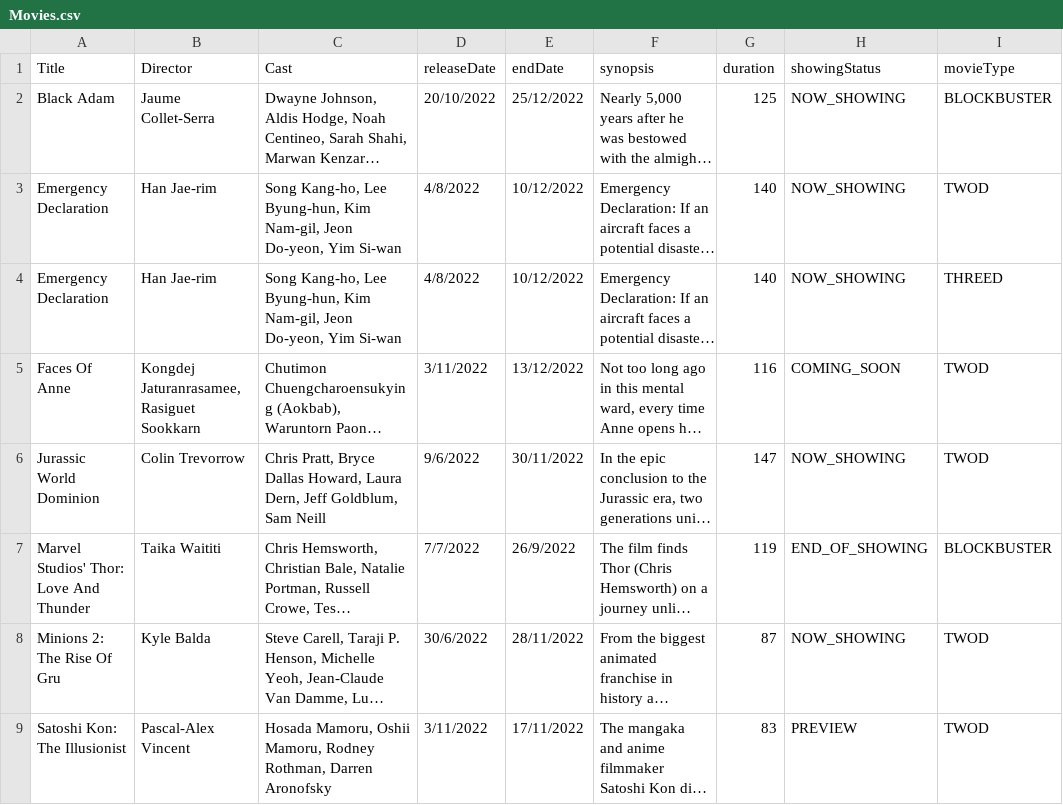
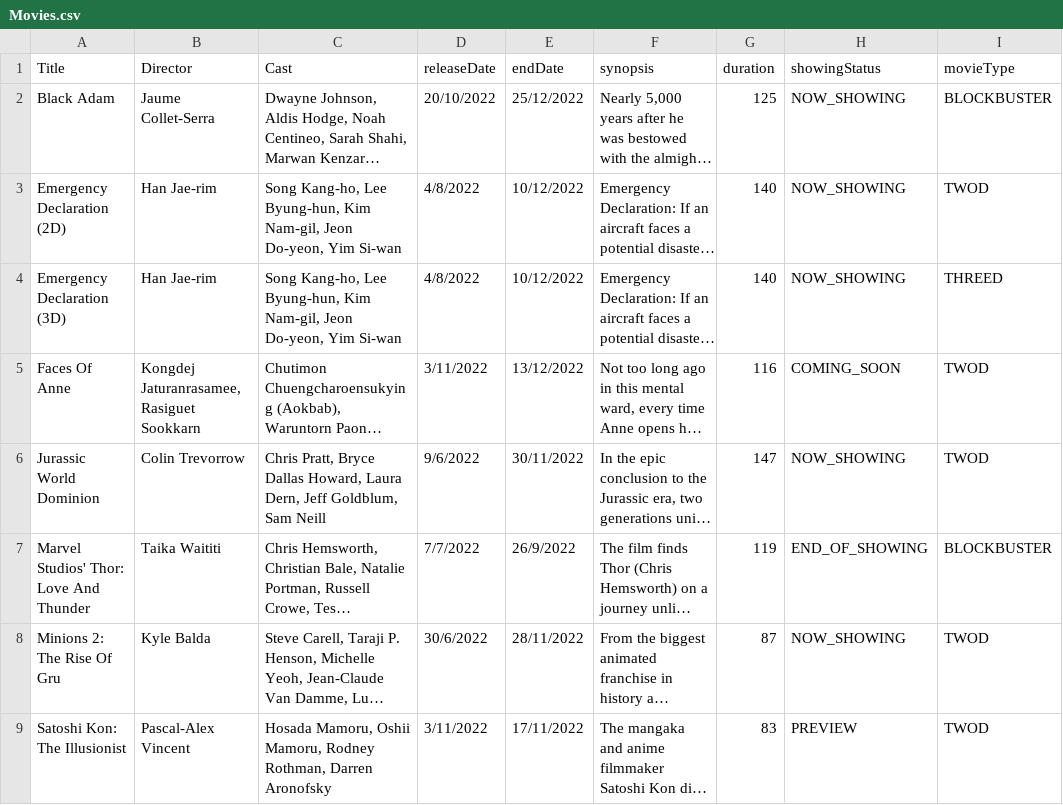
Before and after one commit to natisaver/Movie-Booking-System, a CSV file: src/Data/Movies.csv, drawn as a sheet; only a part is shown; long unchanged cells end in …; the diff names each change by its address in the sheet, - before the commit and + after, or states it on an @@ line.

Commit message:
Deleted and added updated CSV

```diff
--- a/src/Data/Movies.csv
+++ b/src/Data/Movies.csv
-A3 (Title): Emergency Declaration
+A3 (Title): Emergency Declaration (2D)
-A4 (Title): Emergency Declaration
+A4 (Title): Emergency Declaration (3D)
```
